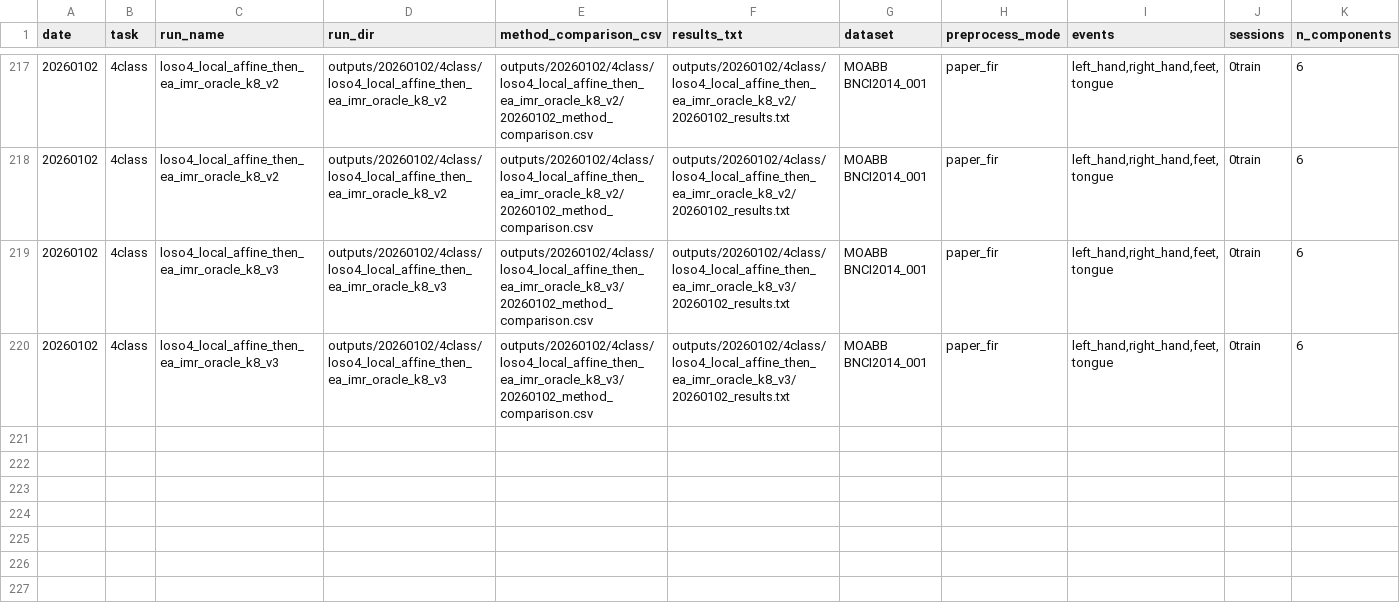
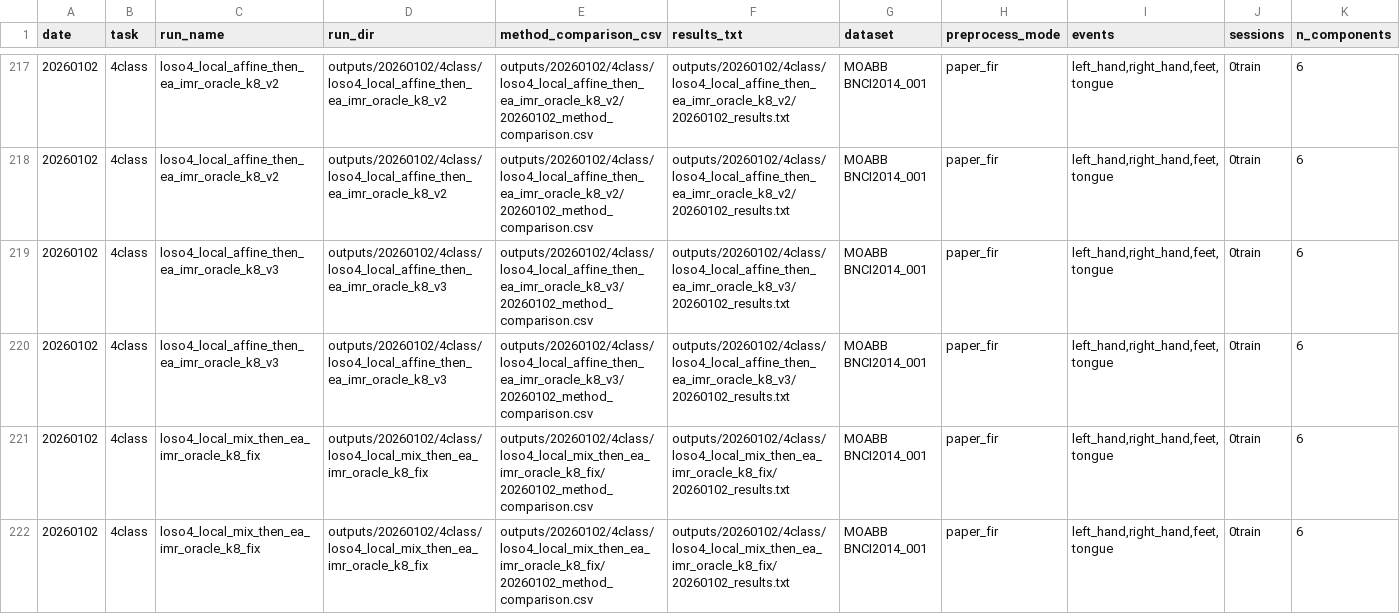
Before and after one commit to dxeledx/OBA_EA, a CSV file: docs/experiments/results_registry.csv, drawn as a sheet; only a part is shown, gaps mark what is left out; rows hold the shown columns only; the diff names each change by its address in the sheet, - before the commit and + after, or states it on an @@ line.

Commit message:
Record LOSO4 local_mix_then_ea oracle (post-fix)

```diff
--- a/docs/experiments/results_registry.csv
+++ b/docs/experiments/results_registry.csv
+row 221: 20260102 | 4class | loso4_local_mix_then_ea_imr_oracle_k8_fix | outputs/20260102/4class/loso4_local_mix_then_ea_imr_oracle_k8_fix | outputs/20260102/4class/loso4_local_mix_then_ea_imr_oracle_k8_fix/20260102_method_comparison.csv | outputs/20260102/4class/loso4_local_mix_then_ea_imr_oracle_k8_fix/20260102_results.txt | MOABB BNCI2014_001 | paper_fir | left_hand,right_hand,feet,tongue | 0train | 6
+row 222: 20260102 | 4class | loso4_local_mix_then_ea_imr_oracle_k8_fix | outputs/20260102/4class/loso4_local_mix_then_ea_imr_oracle_k8_fix | outputs/20260102/4class/loso4_local_mix_then_ea_imr_oracle_k8_fix/20260102_method_comparison.csv | outputs/20260102/4class/loso4_local_mix_then_ea_imr_oracle_k8_fix/20260102_results.txt | MOABB BNCI2014_001 | paper_fir | left_hand,right_hand,feet,tongue | 0train | 6
```
Also changed, not shown: 1 other file.
